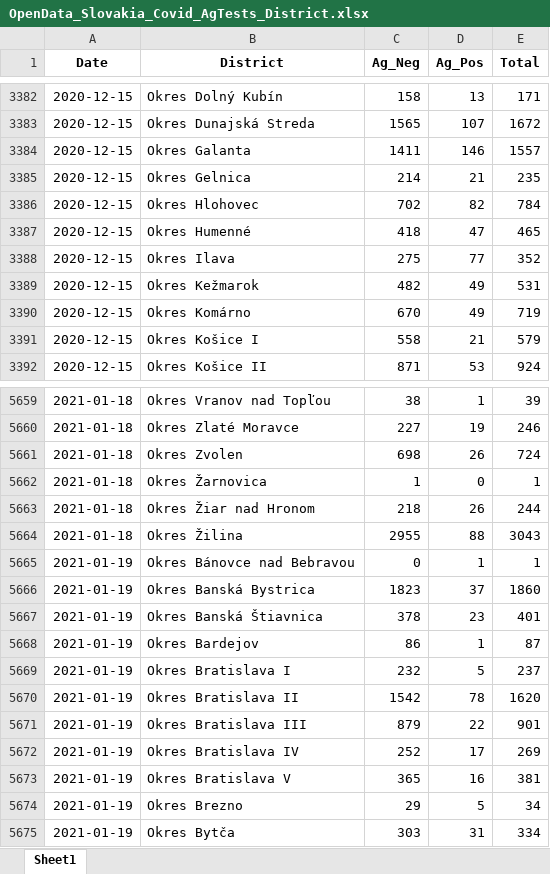
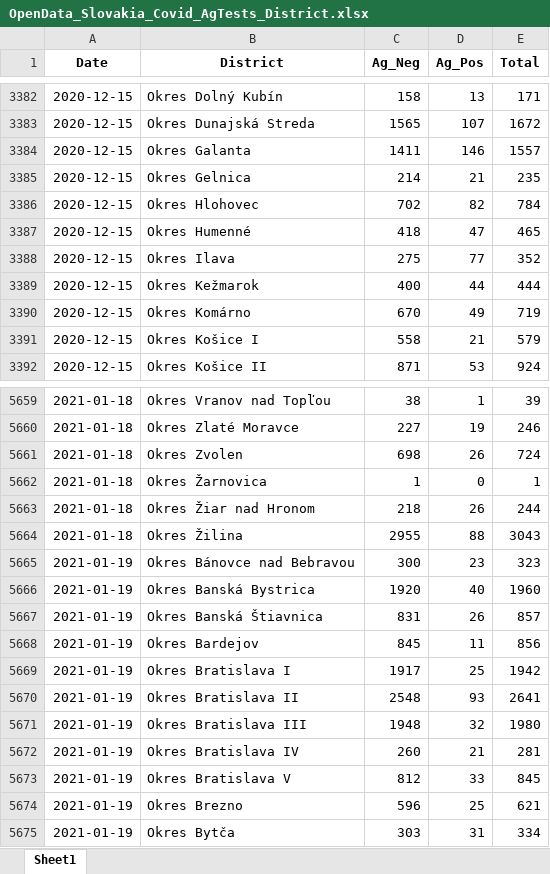
Before and after one commit to Institut-zdravotnych-analyz/covid19-data, an Excel workbook: OpenData_Slovakia_Covid_AgTests_District.xlsx, sheet Sheet1, drawn as a sheet; only a part is shown, gaps mark what is left out; values as stored, in another font and other column widths than the file's, no borders; the diff covers the shown part only; the diff names each change by its address in the sheet, - before the commit and + after, or states it on an @@ line.

```diff
--- a/OpenData_Slovakia_Covid_AgTests_District.xlsx (sheet Sheet1)
+++ b/OpenData_Slovakia_Covid_AgTests_District.xlsx (sheet Sheet1)
-C3389 (Ag_Neg): 482
+C3389 (Ag_Neg): 400
-D3389 (Ag_Pos): 49
+D3389 (Ag_Pos): 44
-E3389 (Total): 531
+E3389 (Total): 444
-C5665 (Ag_Neg): 0
+C5665 (Ag_Neg): 300
-D5665 (Ag_Pos): 1
+D5665 (Ag_Pos): 23
-E5665 (Total): 1
+E5665 (Total): 323
-C5666 (Ag_Neg): 1823
+C5666 (Ag_Neg): 1920
-D5666 (Ag_Pos): 37
+D5666 (Ag_Pos): 40
-E5666 (Total): 1860
+E5666 (Total): 1960
-C5667 (Ag_Neg): 378
+C5667 (Ag_Neg): 831
-D5667 (Ag_Pos): 23
+D5667 (Ag_Pos): 26
-E5667 (Total): 401
+E5667 (Total): 857
-C5668 (Ag_Neg): 86
+C5668 (Ag_Neg): 845
-D5668 (Ag_Pos): 1
+D5668 (Ag_Pos): 11
-E5668 (Total): 87
+E5668 (Total): 856
-C5669 (Ag_Neg): 232
+C5669 (Ag_Neg): 1917
-D5669 (Ag_Pos): 5
+D5669 (Ag_Pos): 25
-E5669 (Total): 237
+E5669 (Total): 1942
-C5670 (Ag_Neg): 1542
+C5670 (Ag_Neg): 2548
-D5670 (Ag_Pos): 78
+D5670 (Ag_Pos): 93
-E5670 (Total): 1620
+E5670 (Total): 2641
-C5671 (Ag_Neg): 879
+C5671 (Ag_Neg): 1948
-D5671 (Ag_Pos): 22
+D5671 (Ag_Pos): 32
-E5671 (Total): 901
+E5671 (Total): 1980
-C5672 (Ag_Neg): 252
+C5672 (Ag_Neg): 260
-D5672 (Ag_Pos): 17
+D5672 (Ag_Pos): 21
-E5672 (Total): 269
+E5672 (Total): 281
-C5673 (Ag_Neg): 365
+C5673 (Ag_Neg): 812
-D5673 (Ag_Pos): 16
+D5673 (Ag_Pos): 33
-E5673 (Total): 381
+E5673 (Total): 845
-C5674 (Ag_Neg): 29
+C5674 (Ag_Neg): 596
-D5674 (Ag_Pos): 5
+D5674 (Ag_Pos): 25
-E5674 (Total): 34
+E5674 (Total): 621
```
Also changed, not shown: 148 added rows, 1 removed row and 377 edited cells elsewhere in this sheet, OpenData_Slovakia_Covid_DailyStats.xlsx, OpenData_Slovakia_Covid_PositiveTests_District.xlsx, 14 other files.
